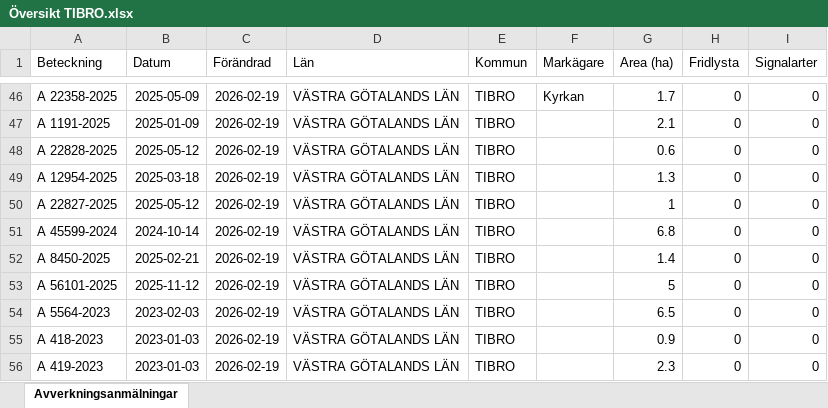
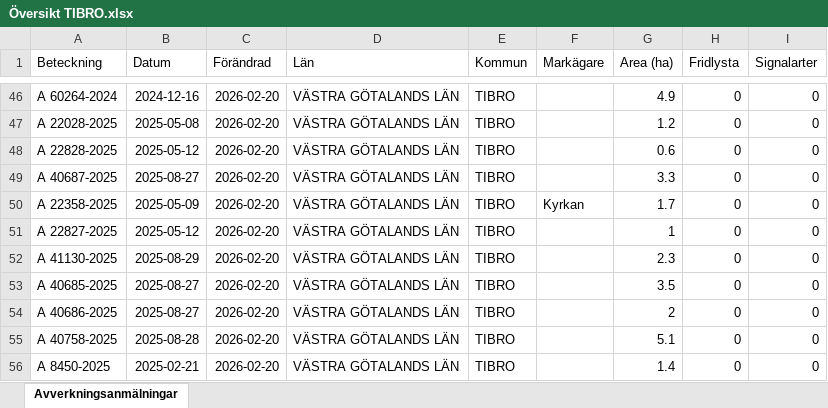
Before and after one commit to klasma/Logging_1472, an Excel workbook: Översikt TIBRO.xlsx, sheet Avverkningsanmälningar, drawn as a sheet; only a part is shown, gaps mark what is left out; values as stored, in another font and other column widths than the file's, no borders; the diff covers the shown part only; the diff names each change by its address in the sheet, - before the commit and + after, or states it on an @@ line.

```diff
--- a/Översikt TIBRO.xlsx (sheet Avverkningsanmälningar)
+++ b/Översikt TIBRO.xlsx (sheet Avverkningsanmälningar)
-A46 (Beteckning): A 22358-2025
+A46 (Beteckning): A 60264-2024
-B46 (Datum): 2025-05-09
+B46 (Datum): 2024-12-16
-C46:C56 (Förändrad): 2026-02-19
+C46:C56 (Förändrad): 2026-02-20
-F46 (Markägare): Kyrkan
+F46 (Markägare): (empty)
-G46 (Area (ha)): 1.7
+G46 (Area (ha)): 4.9
-A47 (Beteckning): A 1191-2025
+A47 (Beteckning): A 22028-2025
-B47 (Datum): 2025-01-09
+B47 (Datum): 2025-05-08
-G47 (Area (ha)): 2.1
+G47 (Area (ha)): 1.2
-A49 (Beteckning): A 12954-2025
+A49 (Beteckning): A 40687-2025
-B49 (Datum): 2025-03-18
+B49 (Datum): 2025-08-27
-G49 (Area (ha)): 1.3
+G49 (Area (ha)): 3.3
-A50 (Beteckning): A 22827-2025
+A50 (Beteckning): A 22358-2025
-B50 (Datum): 2025-05-12
+B50 (Datum): 2025-05-09
-F50 (Markägare): (empty)
+F50 (Markägare): Kyrkan
-G50 (Area (ha)): 1
+G50 (Area (ha)): 1.7
-A51 (Beteckning): A 45599-2024
+A51 (Beteckning): A 22827-2025
-B51 (Datum): 2024-10-14
+B51 (Datum): 2025-05-12
-G51 (Area (ha)): 6.8
+G51 (Area (ha)): 1
-A52 (Beteckning): A 8450-2025
+A52 (Beteckning): A 41130-2025
-B52 (Datum): 2025-02-21
+B52 (Datum): 2025-08-29
-G52 (Area (ha)): 1.4
+G52 (Area (ha)): 2.3
-A53 (Beteckning): A 56101-2025
+A53 (Beteckning): A 40685-2025
-B53 (Datum): 2025-11-12
+B53 (Datum): 2025-08-27
-G53 (Area (ha)): 5
+G53 (Area (ha)): 3.5
-A54 (Beteckning): A 5564-2023
+A54 (Beteckning): A 40686-2025
-B54 (Datum): 2023-02-03
+B54 (Datum): 2025-08-27
-G54 (Area (ha)): 6.5
+G54 (Area (ha)): 2
-A55 (Beteckning): A 418-2023
+A55 (Beteckning): A 40758-2025
-B55 (Datum): 2023-01-03
+B55 (Datum): 2025-08-28
-G55 (Area (ha)): 0.9
+G55 (Area (ha)): 5.1
-A56 (Beteckning): A 419-2023
+A56 (Beteckning): A 8450-2025
-B56 (Datum): 2023-01-03
+B56 (Datum): 2025-02-21
-G56 (Area (ha)): 2.3
+G56 (Area (ha)): 1.4
```
Also changed, not shown: 491 edited cells elsewhere in this sheet, artfynd/A 2764-2023 artfynd.xlsx, artfynd/A 29724-2022 artfynd.xlsx, 17 other files.
